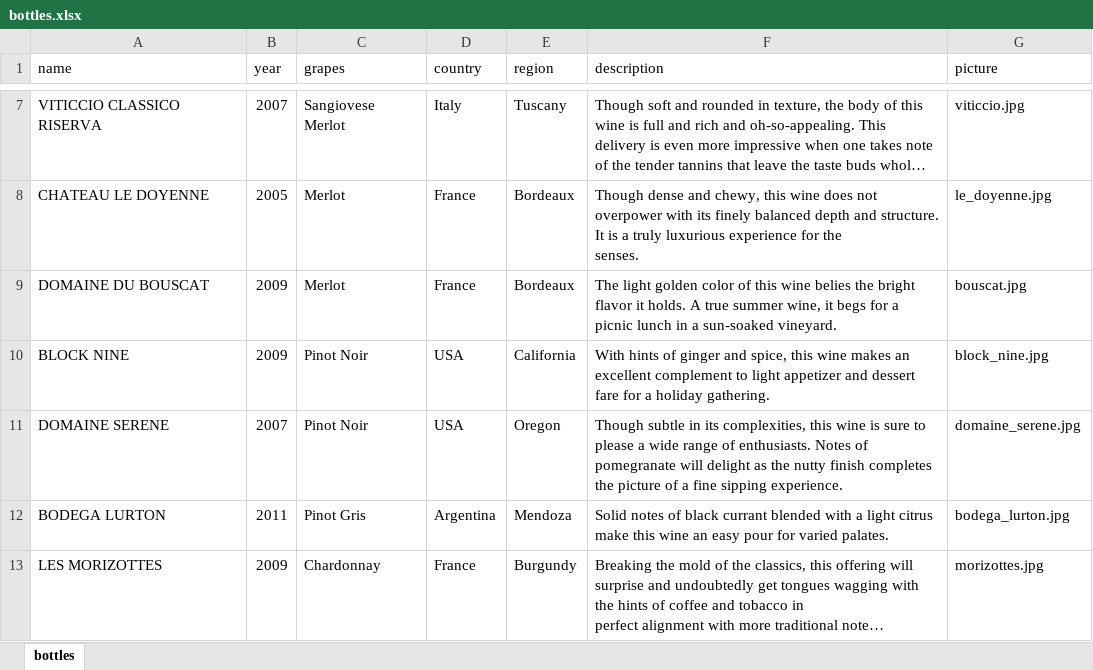
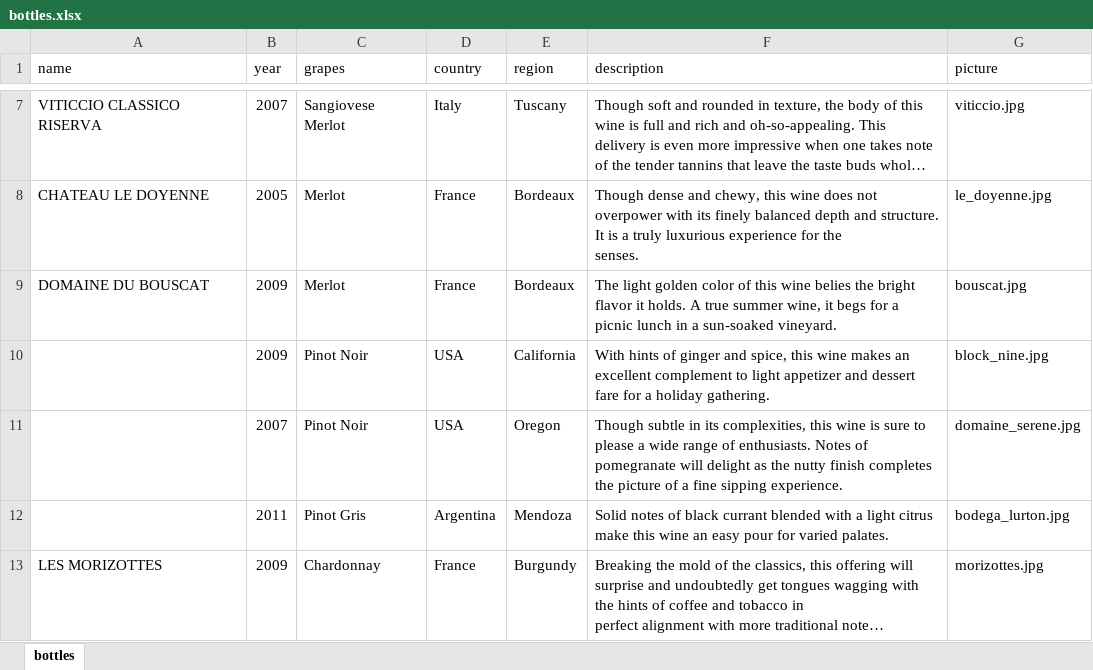
Before and after one commit to JustFS/php-my-cave, an Excel workbook: doc/bottles.xlsx, sheet bottles, drawn as a sheet; only a part is shown, gaps mark what is left out; long unchanged cells end in …; values as stored, in another font and other column widths than the file's, no borders; the diff names each change by its address in the sheet, - before the commit and + after, or states it on an @@ line.

```diff
--- a/doc/bottles.xlsx (sheet bottles)
+++ b/doc/bottles.xlsx (sheet bottles)
-A10 (name): BLOCK NINE
+A10 (name): (empty)
-A11 (name): DOMAINE SERENE
+A11 (name): (empty)
-A12 (name): BODEGA LURTON
+A12 (name): (empty)
```
Also changed, not shown: 19 other files.
